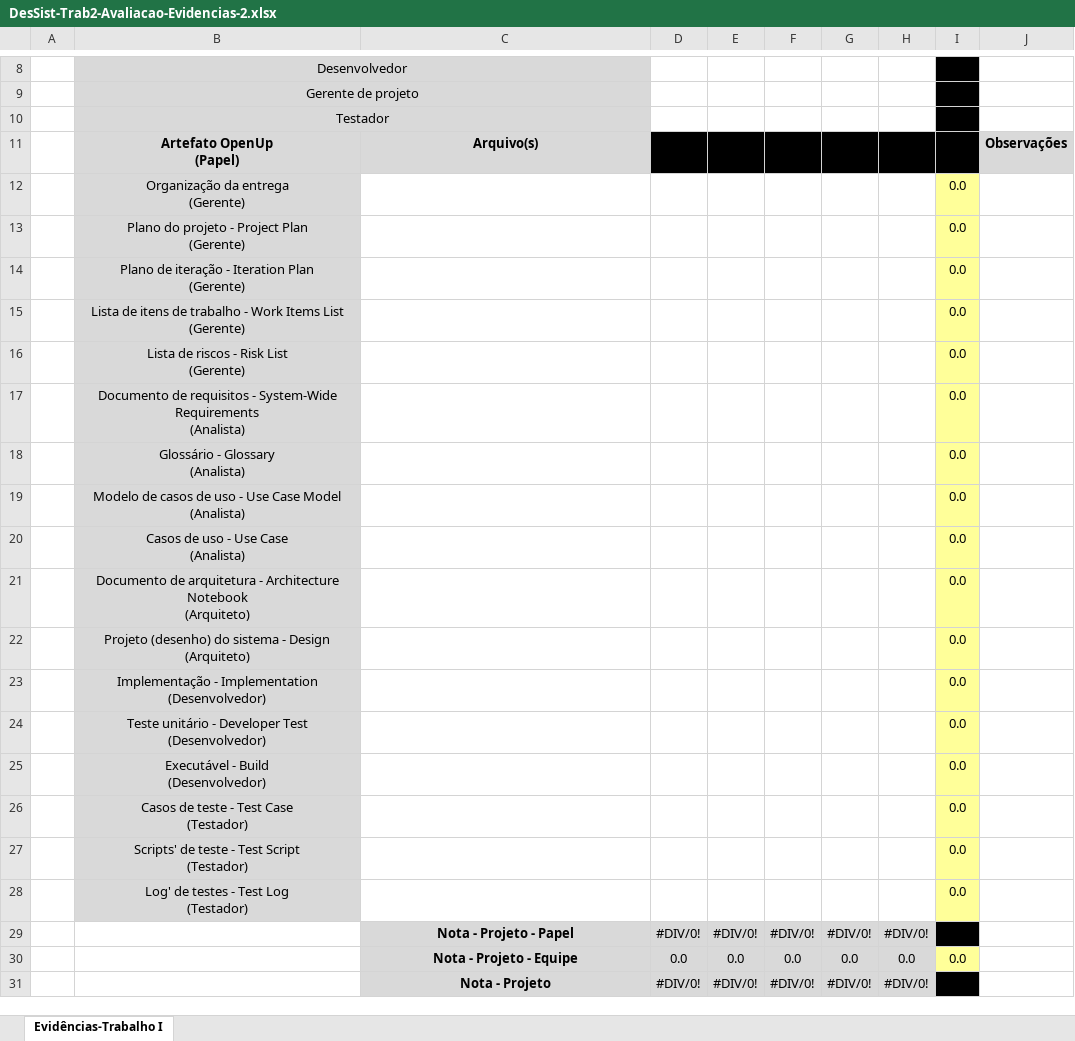
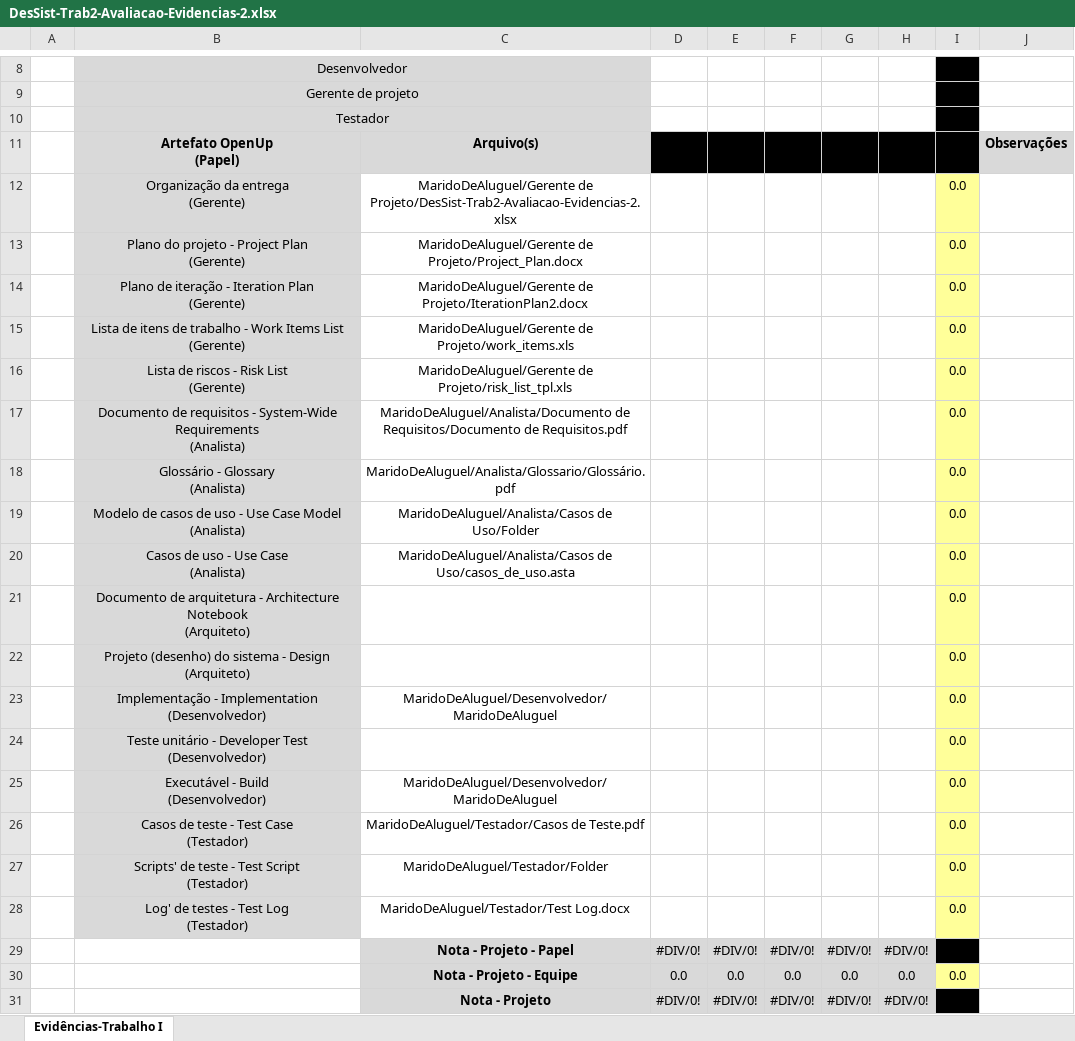
Before and after one commit to joaoberte/MaridoDeAluguel, an Excel workbook: Gerente de Projeto/DesSist-Trab2-Avaliacao-Evidencias-2.xlsx, sheet Evidências-Trabalho I, drawn as a sheet; only a part is shown, gaps mark what is left out; values as stored, in another font and other column widths than the file's, no borders; the diff names each change by its address in the sheet, - before the commit and + after, or states it on an @@ line.

Commit message:
Add files via upload

```diff
--- a/Gerente de Projeto/DesSist-Trab2-Avaliacao-Evidencias-2.xlsx (sheet Evidências-Trabalho I)
+++ b/Gerente de Projeto/DesSist-Trab2-Avaliacao-Evidencias-2.xlsx (sheet Evidências-Trabalho I)
-C12: (empty)
+C12: MaridoDeAluguel/Gerente de Projeto/DesSist-Trab2-Avaliacao-Evidencias-2.xlsx
-C13: (empty)
+C13: MaridoDeAluguel/Gerente de Projeto/Project_Plan.docx
-C14: (empty)
+C14: MaridoDeAluguel/Gerente de Projeto/IterationPlan2.docx
-C15: (empty)
+C15: MaridoDeAluguel/Gerente de Projeto/work_items.xls
-C16: (empty)
+C16: MaridoDeAluguel/Gerente de Projeto/risk_list_tpl.xls
-C17: (empty)
+C17: MaridoDeAluguel/Analista/Documento de Requisitos/Documento de Requisitos.pdf
-C18: (empty)
+C18: MaridoDeAluguel/Analista/Glossario/Glossário.pdf
-C19: (empty)
+C19: MaridoDeAluguel/Analista/Casos de Uso/Folder
-C20: (empty)
+C20: MaridoDeAluguel/Analista/Casos de Uso/casos_de_uso.asta
-C23: (empty)
+C23: MaridoDeAluguel/Desenvolvedor/MaridoDeAluguel
-C25: (empty)
+C25: MaridoDeAluguel/Desenvolvedor/MaridoDeAluguel
-C26: (empty)
+C26: MaridoDeAluguel/Testador/Casos de Teste.pdf
-C27: (empty)
+C27: MaridoDeAluguel/Testador/Folder
-C28: (empty)
+C28: MaridoDeAluguel/Testador/Test Log.docx
```
